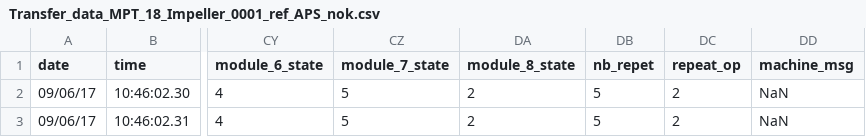
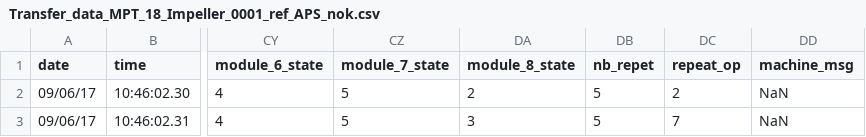
Before and after one commit to fermenreq/showcase.IDS.ZeroDefects, a CSV file: Transfer_data_MPT_18_Impeller_0001_ref_APS_nok.csv, drawn as a sheet; only a part is shown, gaps mark what is left out; the diff names each change by its address in the sheet, - before the commit and + after, or states it on an @@ line.

```diff
--- a/Transfer_data_MPT_18_Impeller_0001_ref_APS_nok.csv
+++ b/Transfer_data_MPT_18_Impeller_0001_ref_APS_nok.csv
-DA3 (module_8_state): 2
+DA3 (module_8_state): 3
-DC3 (repeat_op): 2
+DC3 (repeat_op): 7
```
Also changed, not shown: 7 other files.
